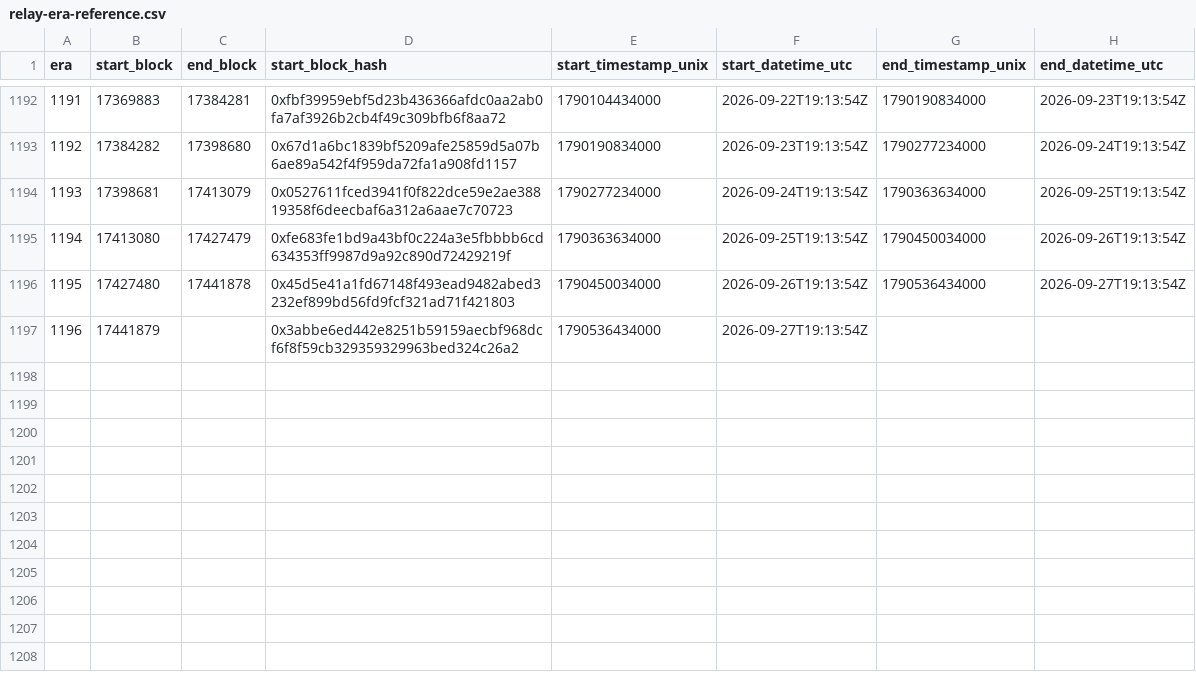
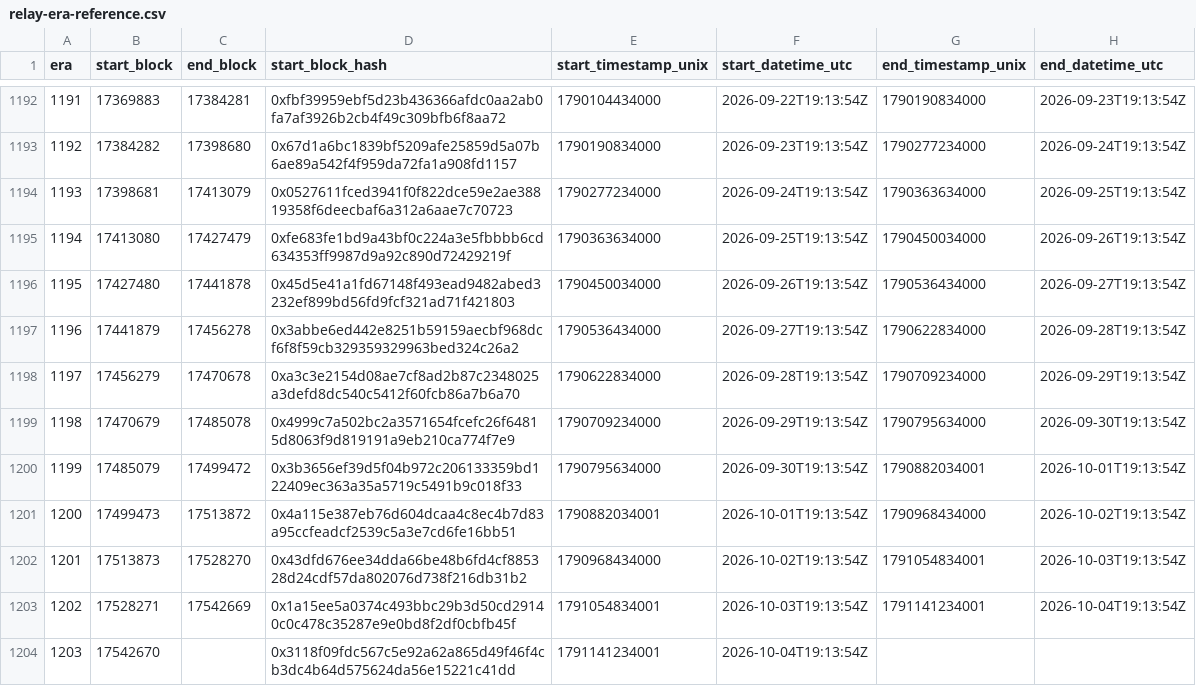
Before and after one commit to bladzv/enjinsight, a CSV file: public/relay-era-reference.csv, drawn as a sheet; only a part is shown, gaps mark what is left out.

```diff
--- a/public/relay-era-reference.csv
+++ b/public/relay-era-reference.csv
@@ -1196,2 +1196,9 @@ era,start_block,end_block,start_block_hash,start_timestamp_unix,start_datetime_u
 1195,17427480,17441878,0x45d5e41a1fd67148f493ead9482abed3232ef899bd56fd9fcf321ad71f421803,1790450034000,2026-09-26T19:13:54Z,1790536434000,2026-09-27T19:13:54Z
-1196,17441879,,0x3abbe6ed442e8251b59159aecbf968dcf6f8f59cb329359329963bed324c26a2,1790536434000,2026-09-27T19:13:54Z,,
+1196,17441879,17456278,0x3abbe6ed442e8251b59159aecbf968dcf6f8f59cb329359329963bed324c26a2,1790536434000,2026-09-27T19:13:54Z,1790622834000,2026-09-28T19:13:54Z
+1197,17456279,17470678,0xa3c3e2154d08ae7cf8ad2b87c2348025a3defd8dc540c5412f60fcb86a7b6a70,1790622834000,2026-09-28T19:13:54Z,1790709234000,2026-09-29T19:13:54Z
+1198,17470679,17485078,0x4999c7a502bc2a3571654fcefc26f64815d8063f9d819191a9eb210ca774f7e9,1790709234000,2026-09-29T19:13:54Z,1790795634000,2026-09-30T19:13:54Z
+1199,17485079,17499472,0x3b3656ef39d5f04b972c206133359bd122409ec363a35a5719c5491b9c018f33,1790795634000,2026-09-30T19:13:54Z,1790882034001,2026-10-01T19:13:54Z
+1200,17499473,17513872,0x4a115e387eb76d604dcaa4c8ec4b7d83a95ccfeadcf2539c5a3e7cd6fe16bb51,1790882034001,2026-10-01T19:13:54Z,1790968434000,2026-10-02T19:13:54Z
+1201,17513873,17528270,0x43dfd676ee34dda66be48b6fd4cf885328d24cdf57da802076d738f216db31b2,1790968434000,2026-10-02T19:13:54Z,1791054834001,2026-10-03T19:13:54Z
+1202,17528271,17542669,0x1a15ee5a0374c493bbc29b3d50cd29140c0c478c35287e9e0bd8f2df0cbfb45f,1791054834001,2026-10-03T19:13:54Z,1791141234001,2026-10-04T19:13:54Z
+1203,17542670,,0x3118f09fdc567c5e92a62a865d49f46f4cb3dc4b64d575624da56e15221c41dd,1791141234001,2026-10-04T19:13:54Z,,
```
